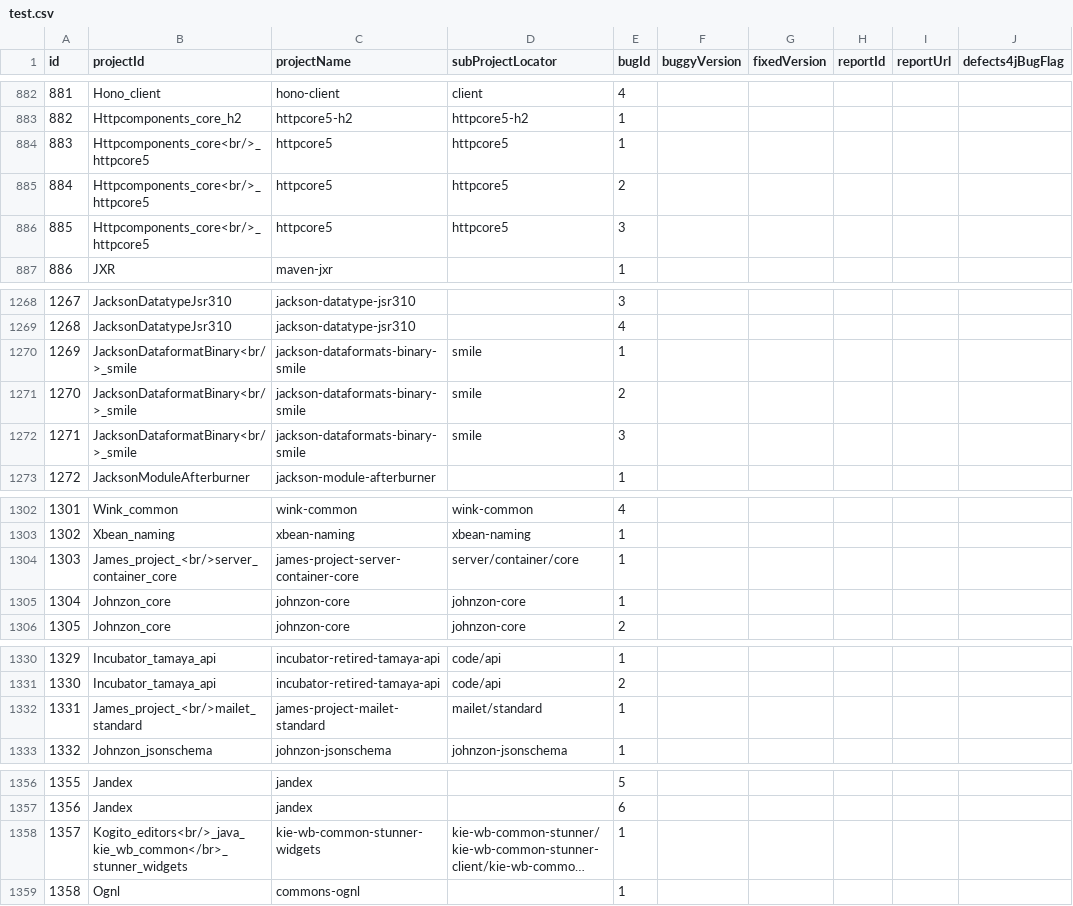
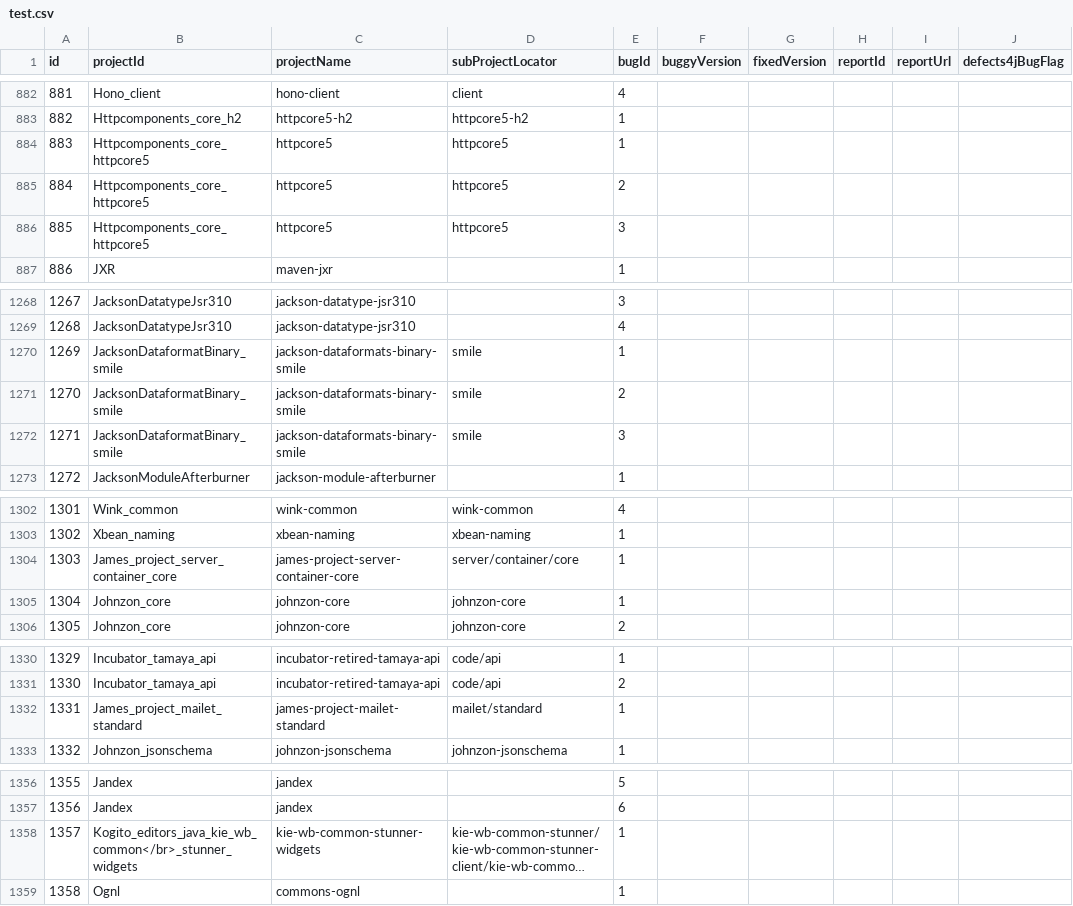
Before and after one commit to chixiaye/Validate4GrowingBugs, a CSV file: test.csv, drawn as a sheet; only a part is shown, gaps mark what is left out; long unchanged cells end in …; the diff covers the shown part only; the diff names each change by its address in the sheet, - before the commit and + after, or states it on an @@ line.

```diff
--- a/test.csv
+++ b/test.csv
-B884:B886 (projectId): Httpcomponents_core<br/>_httpcore5
+B884:B886 (projectId): Httpcomponents_core_httpcore5
-B1270:B1272 (projectId): JacksonDataformatBinary<br/>_smile
+B1270:B1272 (projectId): JacksonDataformatBinary_smile
-B1304 (projectId): James_project_<br/>server_container_core
+B1304 (projectId): James_project_server_container_core
-B1332 (projectId): James_project_<br/>mailet_standard
+B1332 (projectId): James_project_mailet_standard
-B1358 (projectId): Kogito_editors<br/>_java_kie_wb_common</br>_stunner_widgets
+B1358 (projectId): Kogito_editors_java_kie_wb_common</br>_stunner_widgets
```
Also changed, not shown: 35 edited cells elsewhere in this file, 9 other files.
